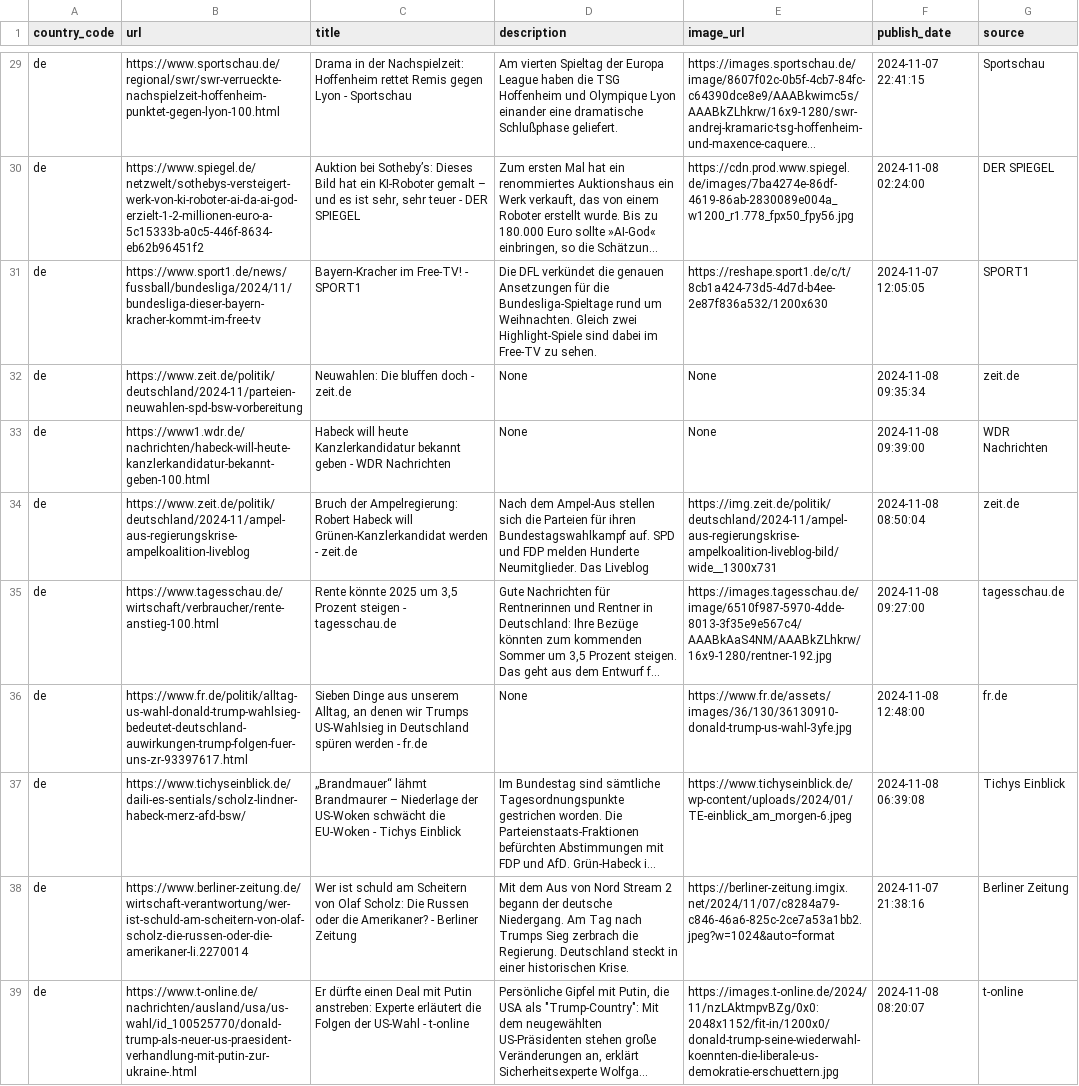
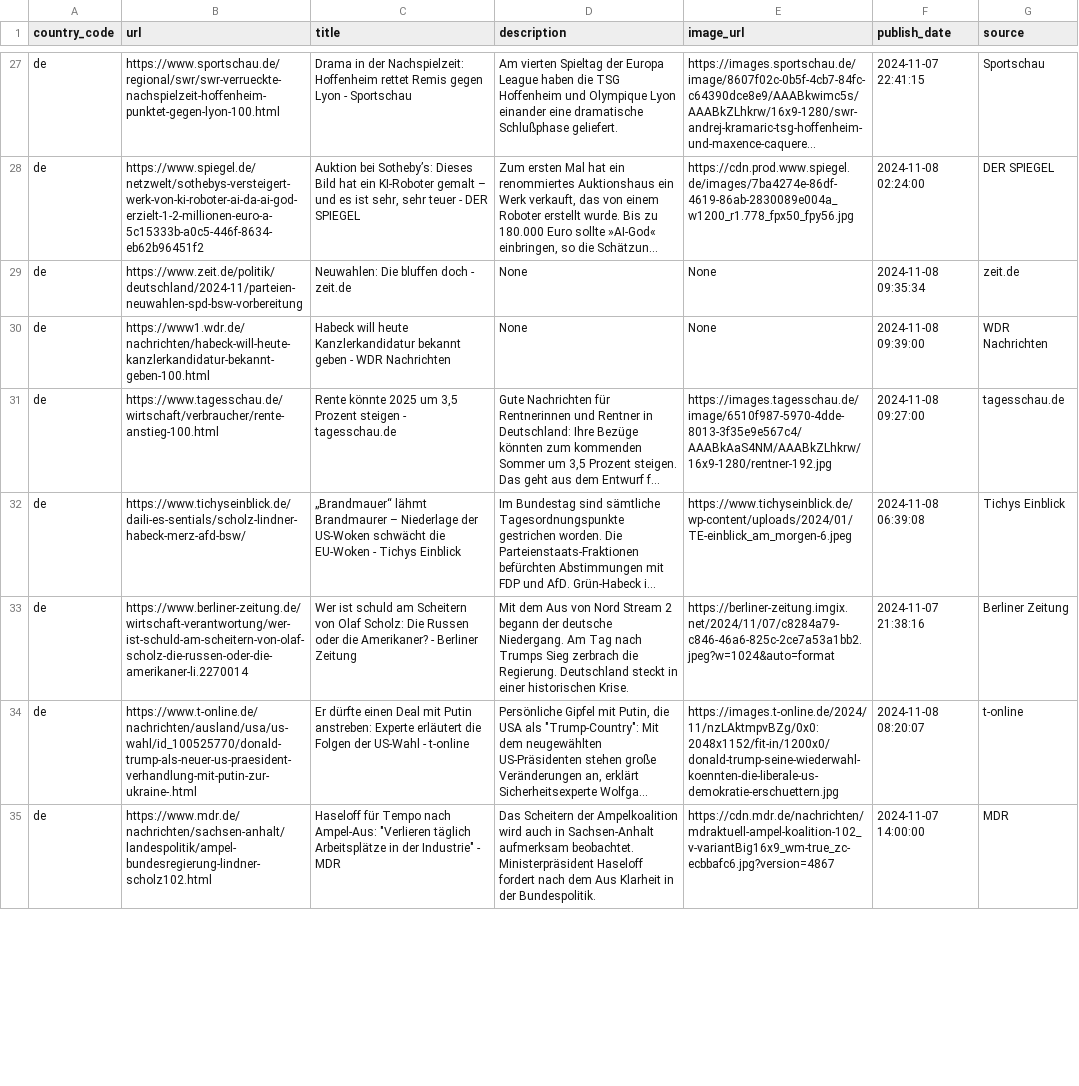
Before and after one commit to world-headlines/world-headlines.github.io, a CSV file: data/de.csv, drawn as a sheet; only a part is shown, gaps mark what is left out; the shorter side is filled out with more unchanged rows; long unchanged cells end in …; removed rows and columns are numbered as before the commit, all else as after; the diff covers the shown part only; the diff names each change by its address in the sheet, - before the commit and + after, or states it on an @@ line.

Commit message:
data updated

```diff
--- a/data/de.csv
+++ b/data/de.csv
-row 31: de | https://www.sport1.de/news/fussball/bundesliga/2024/11/bundesliga-dieser-bayern-kracher-kommt-im-free-tv | Bayern-Kracher im Free-TV! - SPORT1 | Die DFL verkündet die genauen Ansetzungen für die Bundesliga-Spieltage rund um Weihnachten. Gleich zwei Highlight-Spiele sind dabei im Free-TV zu sehen. | https://reshape.sport1.de/c/t/8cb1a424-73d5-4d7d-b4ee-2e87f836a532/1200x630 | 2024-11-07 12:05:05 | SPORT1
-row 34: de | https://www.zeit.de/politik/deutschland/2024-11/ampel-aus-regierungskrise-ampelkoalition-liveblog | Bruch der Ampelregierung: Robert Habeck will Grünen-Kanzlerkandidat werden - zeit.de | Nach dem Ampel-Aus stellen sich die Parteien für ihren Bundestagswahlkampf auf. SPD und FDP melden Hunderte Neumitglieder. Das Liveblog | https://img.zeit.de/politik/deutschland/2024-11/ampel-aus-regierungskrise-ampelkoalition-liveblog-bild/wide__1300x731 | 2024-11-08 08:50:04 | zeit.de
-row 36: de | https://www.fr.de/politik/alltag-us-wahl-donald-trump-wahlsieg-bedeutet-deutschland-auwirkungen-trump-folgen-fuer-uns-zr-93397617.html | Sieben Dinge aus unserem Alltag, an denen wir Trumps US-Wahlsieg in Deutschland spüren werden - fr.de | None | https://www.fr.de/assets/images/36/130/36130910-donald-trump-us-wahl-3yfe.jpg | 2024-11-08 12:48:00 | fr.de
```
Also changed, not shown: 12 added rows, 6 removed rows and 6 edited cells elsewhere in this file, data/br.csv, data/cn.csv, 12 other files.
